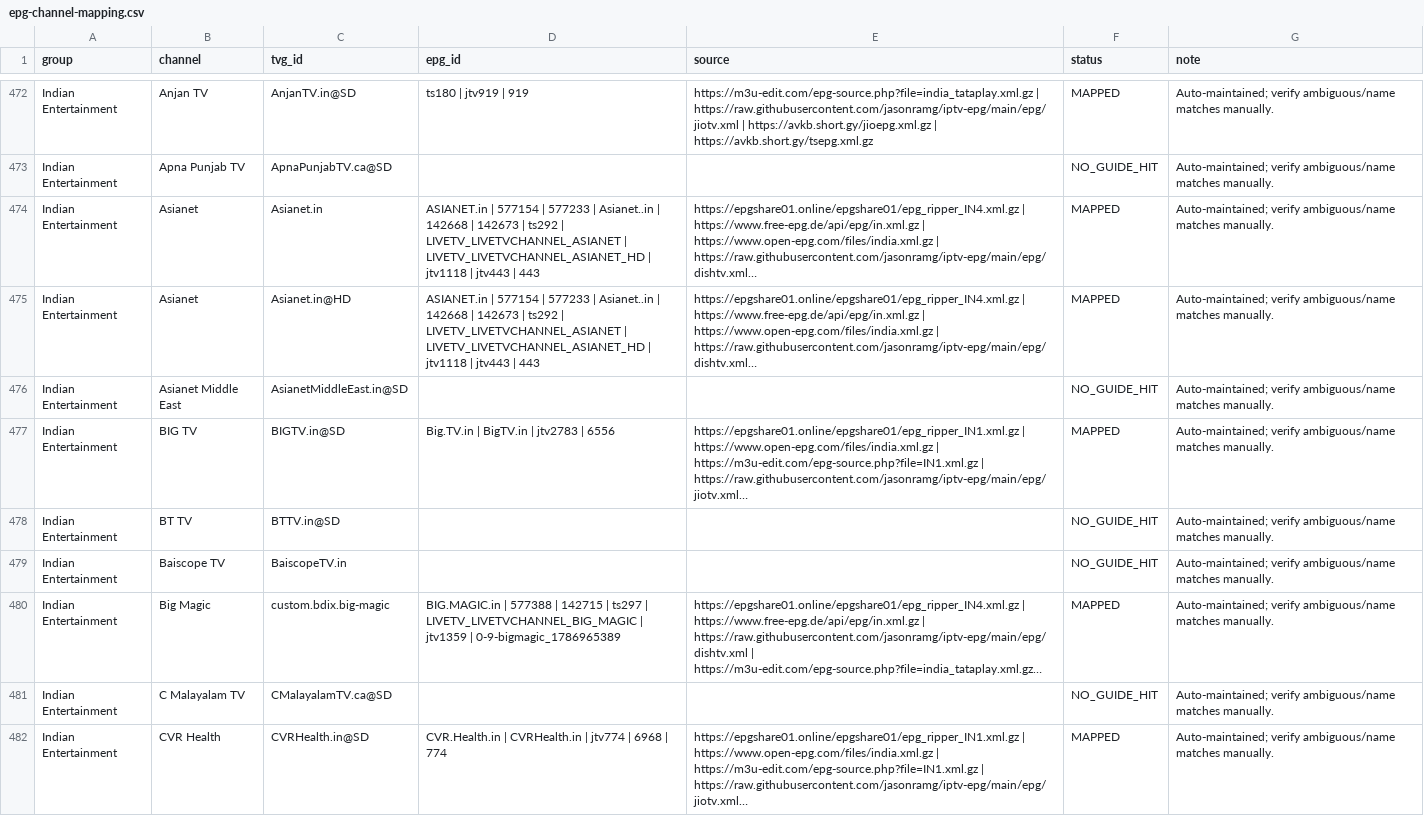
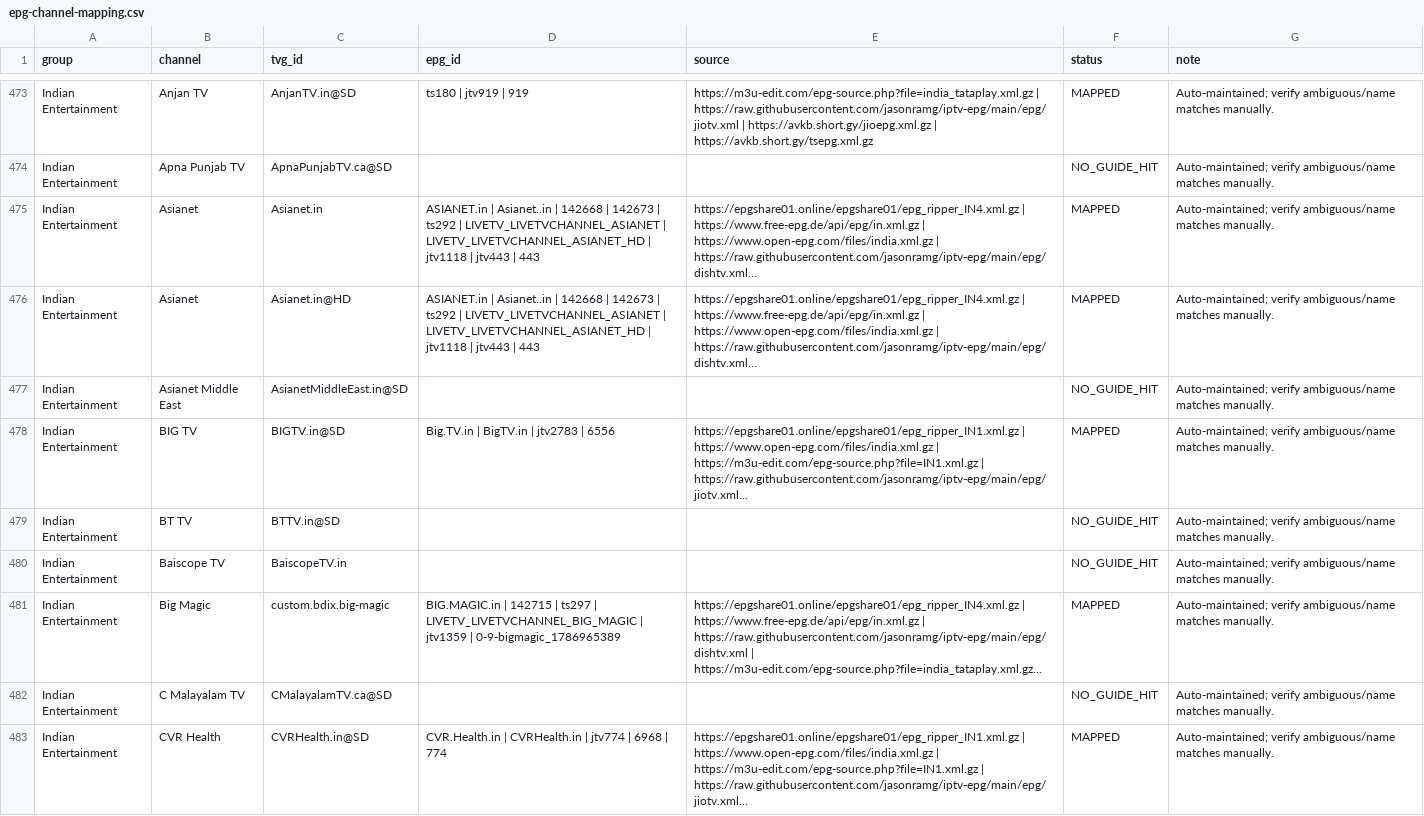
Before and after one commit to saeidrahmanbd/BDIX-IPTV, a CSV file: reports/epg-channel-mapping.csv, drawn as a sheet; only a part is shown, gaps mark what is left out; long unchanged cells end in …; addresses are those after the commit; the diff covers the shown part only; the diff names each change by its address in the sheet, - before the commit and + after, or states it on an @@ line.

```diff
--- a/reports/epg-channel-mapping.csv
+++ b/reports/epg-channel-mapping.csv
-D475:D476 (epg_id): ASIANET.in | 577154 | 577233 | Asianet..in |…
+D475:D476 (epg_id): ASIANET.in | Asianet..in |…
-D481 (epg_id): BIG.MAGIC.in | 577388 | 142715 |…
+D481 (epg_id): BIG.MAGIC.in | 142715 |…
```
Also changed, not shown: 4 added rows and 129 edited cells elsewhere in this file, 11 other files.
